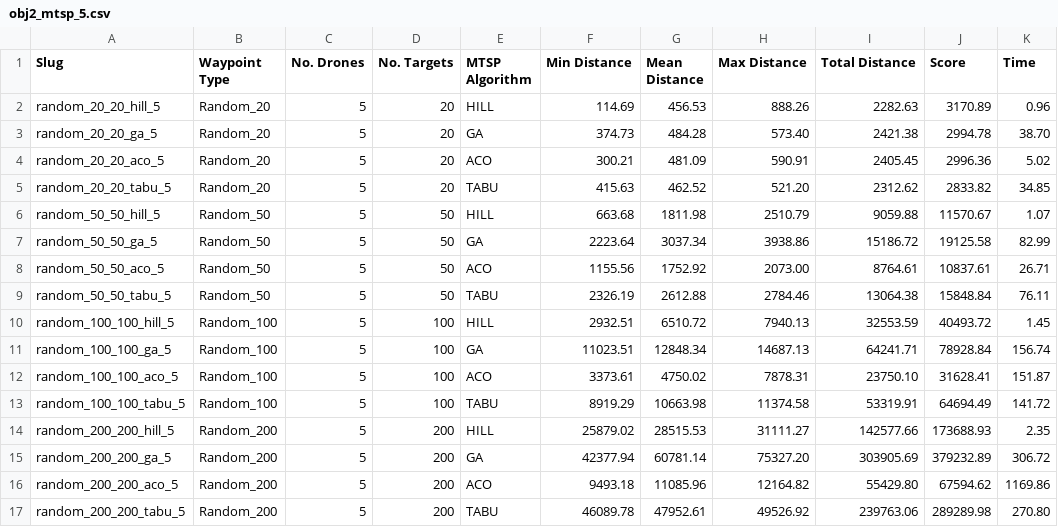
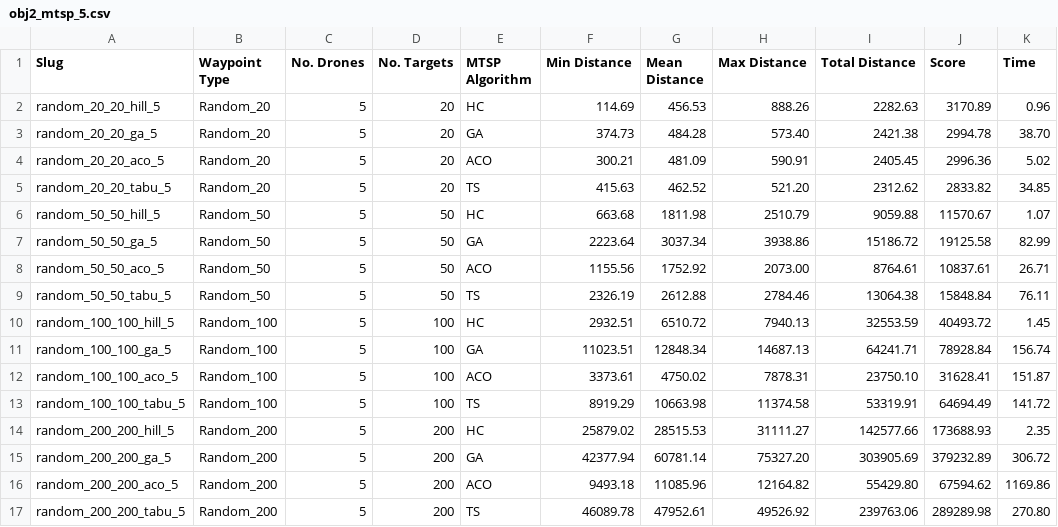
Before and after one commit to seaniboi-prog/DRL-Multi-Drone-Navigation, a CSV file: Tables/trimmed_data/obj2_mtsp_5.csv, drawn as a sheet.

```diff
--- a/Tables/trimmed_data/obj2_mtsp_5.csv
+++ b/Tables/trimmed_data/obj2_mtsp_5.csv
@@ -1,17 +1,17 @@
 Slug,Waypoint Type,No. Drones,No. Targets,MTSP Algorithm,Min Distance,Mean Distance,Max Distance,Total Distance,Score,Time
-random_20_20_hill_5,Random_20,5,20,HILL,114.69,456.53,888.26,2282.63,3170.89,0.96
+random_20_20_hill_5,Random_20,5,20,HC,114.69,456.53,888.26,2282.63,3170.89,0.96
 random_20_20_ga_5,Random_20,5,20,GA,374.73,484.28,573.40,2421.38,2994.78,38.70
 random_20_20_aco_5,Random_20,5,20,ACO,300.21,481.09,590.91,2405.45,2996.36,5.02
-random_20_20_tabu_5,Random_20,5,20,TABU,415.63,462.52,521.20,2312.62,2833.82,34.85
-random_50_50_hill_5,Random_50,5,50,HILL,663.68,1811.98,2510.79,9059.88,11570.67,1.07
+random_20_20_tabu_5,Random_20,5,20,TS,415.63,462.52,521.20,2312.62,2833.82,34.85
+random_50_50_hill_5,Random_50,5,50,HC,663.68,1811.98,2510.79,9059.88,11570.67,1.07
 random_50_50_ga_5,Random_50,5,50,GA,2223.64,3037.34,3938.86,15186.72,19125.58,82.99
 random_50_50_aco_5,Random_50,5,50,ACO,1155.56,1752.92,2073.00,8764.61,10837.61,26.71
-random_50_50_tabu_5,Random_50,5,50,TABU,2326.19,2612.88,2784.46,13064.38,15848.84,76.11
-random_100_100_hill_5,Random_100,5,100,HILL,2932.51,6510.72,7940.13,32553.59,40493.72,1.45
+random_50_50_tabu_5,Random_50,5,50,TS,2326.19,2612.88,2784.46,13064.38,15848.84,76.11
+random_100_100_hill_5,Random_100,5,100,HC,2932.51,6510.72,7940.13,32553.59,40493.72,1.45
 random_100_100_ga_5,Random_100,5,100,GA,11023.51,12848.34,14687.13,64241.71,78928.84,156.74
 random_100_100_aco_5,Random_100,5,100,ACO,3373.61,4750.02,7878.31,23750.10,31628.41,151.87
-random_100_100_tabu_5,Random_100,5,100,TABU,8919.29,10663.98,11374.58,53319.91,64694.49,141.72
-random_200_200_hill_5,Random_200,5,200,HILL,25879.02,28515.53,31111.27,142577.66,173688.93,2.35
+random_100_100_tabu_5,Random_100,5,100,TS,8919.29,10663.98,11374.58,53319.91,64694.49,141.72
+random_200_200_hill_5,Random_200,5,200,HC,25879.02,28515.53,31111.27,142577.66,173688.93,2.35
 random_200_200_ga_5,Random_200,5,200,GA,42377.94,60781.14,75327.20,303905.69,379232.89,306.72
 random_200_200_aco_5,Random_200,5,200,ACO,9493.18,11085.96,12164.82,55429.80,67594.62,1169.86
-random_200_200_tabu_5,Random_200,5,200,TABU,46089.78,47952.61,49526.92,239763.06,289289.98,270.80
+random_200_200_tabu_5,Random_200,5,200,TS,46089.78,47952.61,49526.92,239763.06,289289.98,270.80
```
Also changed, not shown: Tables/trimmed_data/obj1_tune_disc.csv, Tables/trimmed_data/obj2_mtsp_2.csv, 6 other files.
